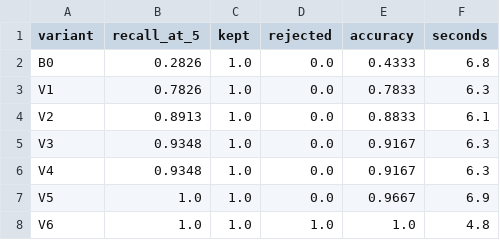
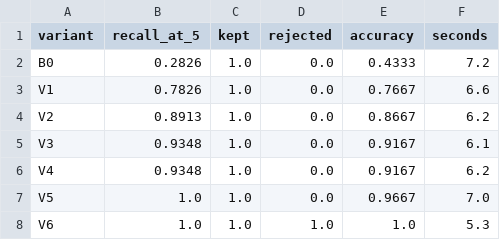
Before and after one commit to xiaoqing514/FTEC5660-HW4, a CSV file: experiments/ablation_summary.csv, drawn as a sheet.

```diff
--- a/experiments/ablation_summary.csv
+++ b/experiments/ablation_summary.csv
@@ -1,8 +1,8 @@
 variant,recall_at_5,kept,rejected,accuracy,seconds
-B0,0.2826,1.0,0.0,0.4333,6.8
-V1,0.7826,1.0,0.0,0.7833,6.3
-V2,0.8913,1.0,0.0,0.8833,6.1
-V3,0.9348,1.0,0.0,0.9167,6.3
-V4,0.9348,1.0,0.0,0.9167,6.3
-V5,1.0,1.0,0.0,0.9667,6.9
-V6,1.0,1.0,1.0,1.0,4.8
+B0,0.2826,1.0,0.0,0.4333,7.2
+V1,0.7826,1.0,0.0,0.7667,6.6
+V2,0.8913,1.0,0.0,0.8667,6.2
+V3,0.9348,1.0,0.0,0.9167,6.1
+V4,0.9348,1.0,0.0,0.9167,6.2
+V5,1.0,1.0,0.0,0.9667,7.0
+V6,1.0,1.0,1.0,1.0,5.3
```
Also changed, not shown: experiments/results_V1.csv, experiments/results_V2.csv, 2 other files.
